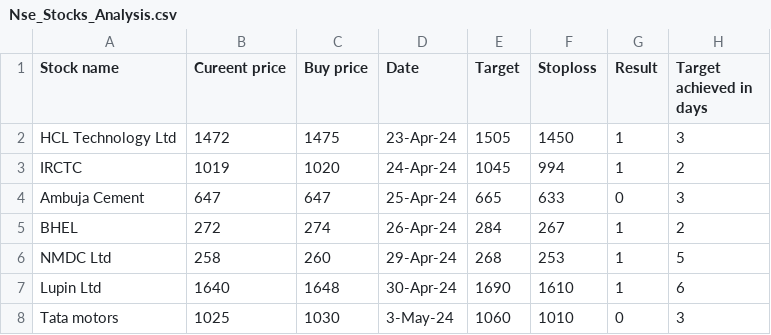
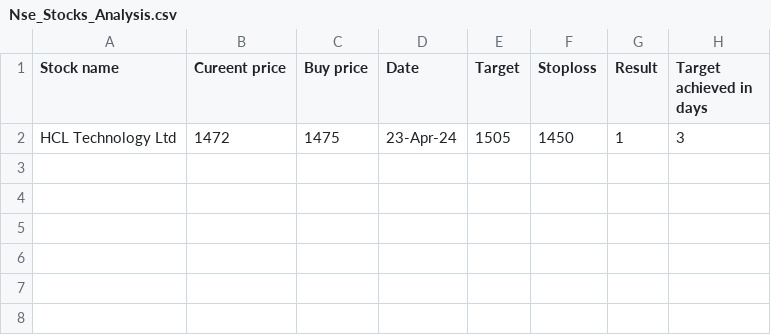
Before and after one commit to luckyarsd/Jarvis, a CSV file: Nse_Stocks_Analysis.csv, drawn as a sheet.

Commit message:
Update Nse_Stocks_Analysis.csv

```diff
--- a/Nse_Stocks_Analysis.csv
+++ b/Nse_Stocks_Analysis.csv
@@ -2,7 +2 @@ Stock name,Cureent price,Buy price,Date,Target,Stoploss,Result,Target achieved i
 HCL Technology Ltd,1472,1475,23-Apr-24,1505,1450,1,3
-IRCTC,1019,1020,24-Apr-24,1045,994,1,2
-Ambuja Cement,647,647,25-Apr-24,665,633,0,3
-BHEL,272,274,26-Apr-24,284,267,1,2
-NMDC Ltd,258,260,29-Apr-24,268,253,1,5
-Lupin Ltd,1640,1648,30-Apr-24,1690,1610,1,6
-Tata motors,1025,1030,3-May-24,1060,1010,0,3
```
